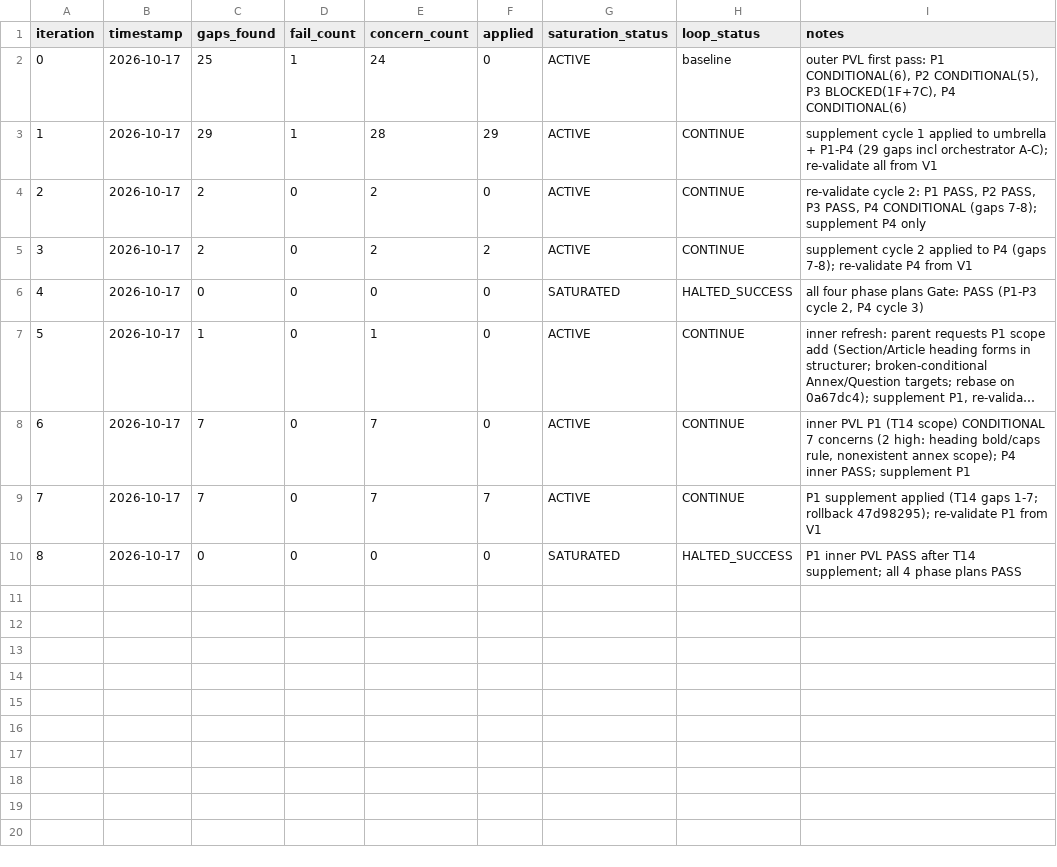
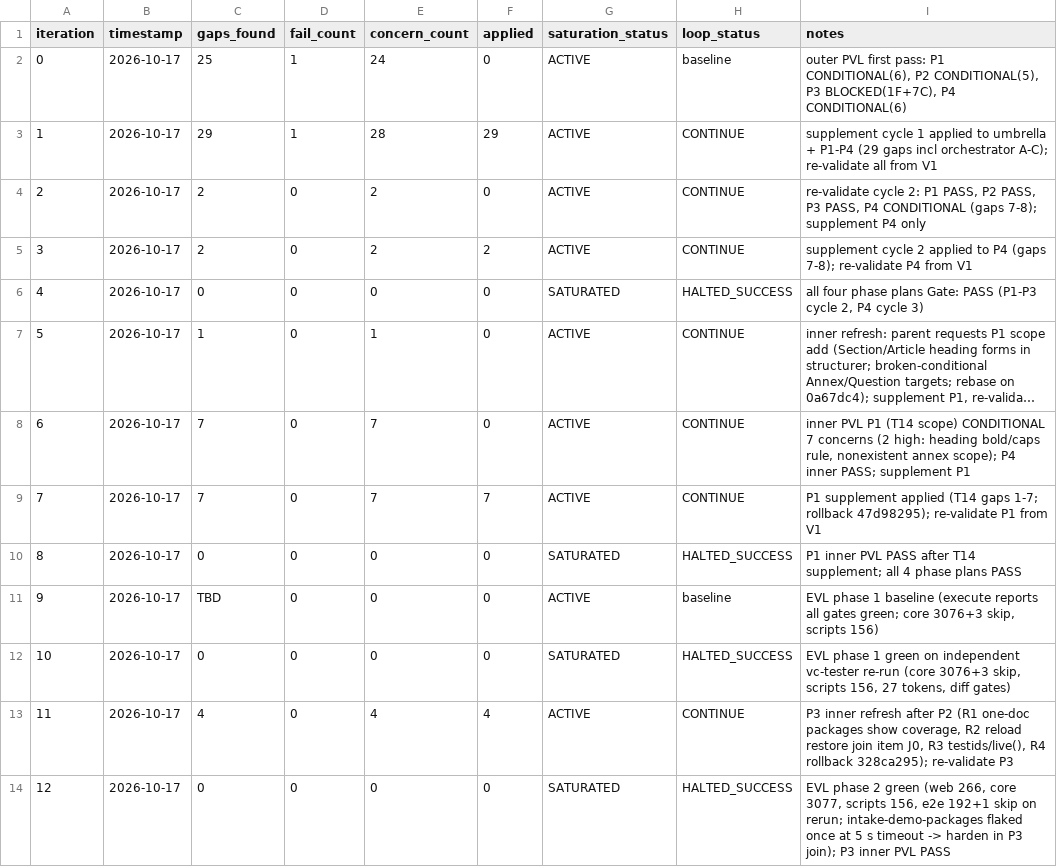
Before and after one commit to itsjiathao0912/preflight-legal-reviewer-anduin-transaction, a TSV file: process/features/fund-package-intake/active/intake-mvp_17-10-26/results.tsv, drawn as a sheet; long unchanged cells end in ….

```diff
--- a/process/features/fund-package-intake/active/intake-mvp_17-10-26/results.tsv
+++ b/process/features/fund-package-intake/active/intake-mvp_17-10-26/results.tsv
@@ -10 +10,5 @@ iteration	timestamp	gaps_found	fail_count	concern_count	applied	saturation_statu
 8	2026-10-17	0	0	0	0	SATURATED	HALTED_SUCCESS	P1 inner PVL PASS after T14 supplement; all 4 phase plans PASS
+9	2026-10-17	TBD	0	0	0	ACTIVE	baseline	EVL phase 1 baseline (execute reports all gates green; core 3076+3 skip, scripts 156)
+10	2026-10-17	0	0	0	0	SATURATED	HALTED_SUCCESS	EVL phase 1 green on independent vc-tester re-run (core 3076+3 skip, scripts 156, 27 tokens, diff gates)
+11	2026-10-17	4	0	4	4	ACTIVE	CONTINUE	P3 inner refresh after P2 (R1 one-doc packages show coverage, R2 reload restore join item J0, R3 testids/live(), R4 rollback 328ca295); re-validate P3
+12	2026-10-17	0	0	0	0	SATURATED	HALTED_SUCCESS	EVL phase 2 green (web 266, core 3077, scripts 156, e2e 192+1 skip on rerun; intake-demo-packages flaked once at 5 s timeout -> harden in P3 join); P3 inner PVL PASS
```
Also changed, not shown: 4 other files.
